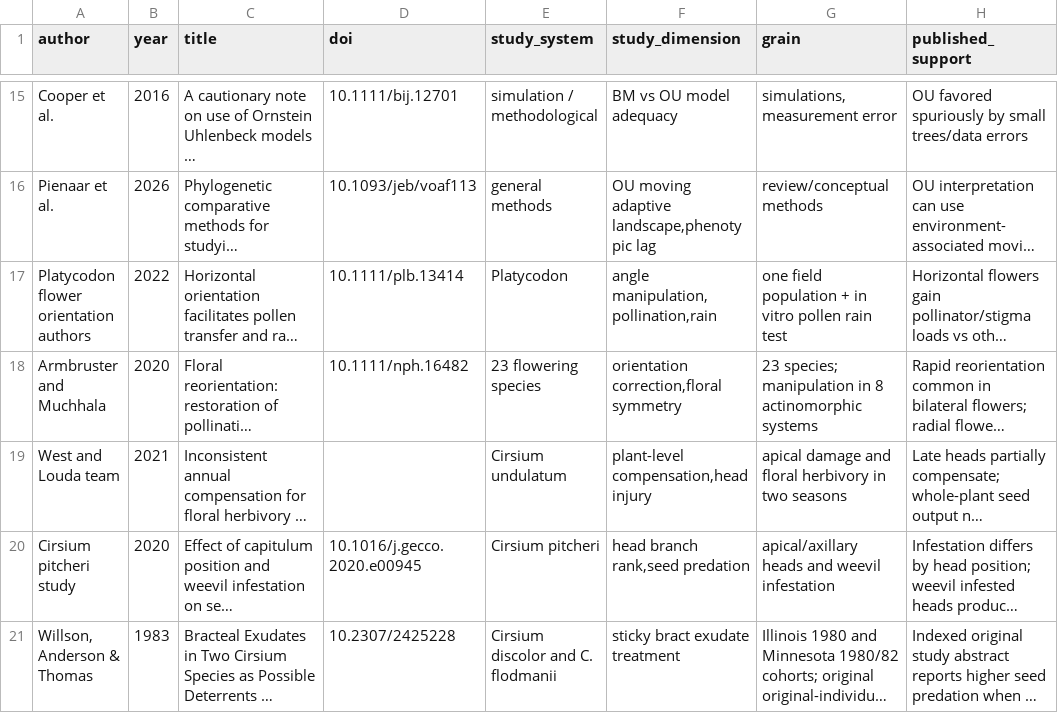
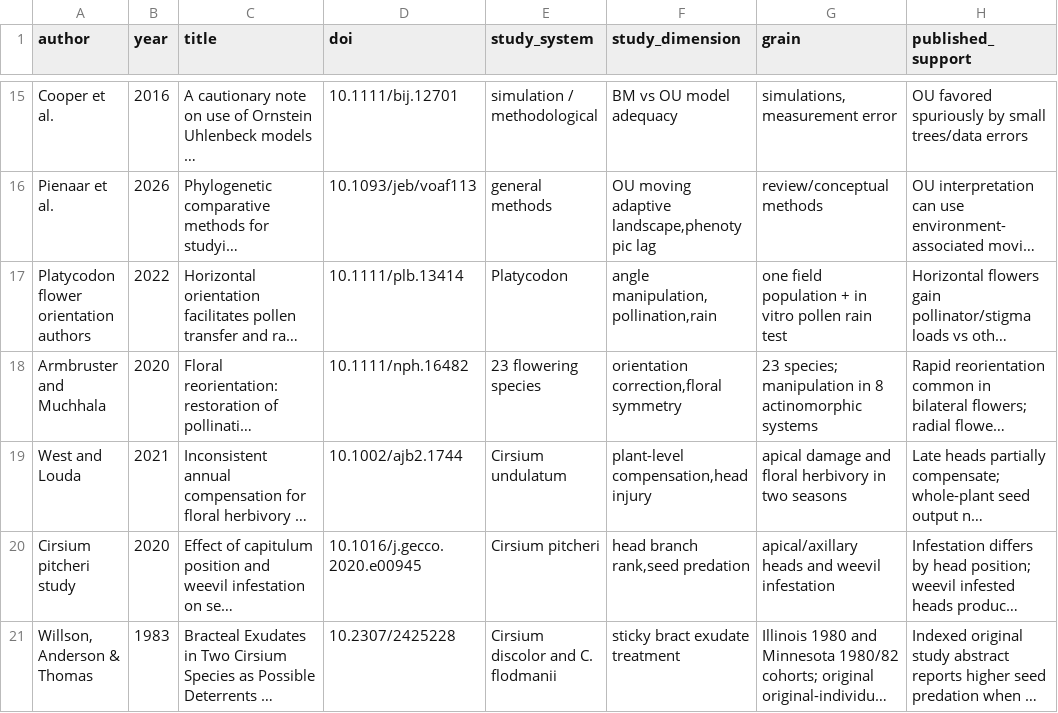
Before and after one commit to zuizui0223/aza3, a CSV file: data/evidence/cirsium_phd_source_checked_literature_20261115.csv, drawn as a sheet; only a part is shown, gaps mark what is left out; long unchanged cells end in …; the diff names each change by its address in the sheet, - before the commit and + after, or states it on an @@ line.

Commit message:
data: complete 2021 thistle compensation DOI from PubMed/USDA

```diff
--- a/data/evidence/cirsium_phd_source_checked_literature_20261115.csv
+++ b/data/evidence/cirsium_phd_source_checked_literature_20261115.csv
-A19 (author): West and Louda team
+A19 (author): West and Louda
-D19 (doi): (empty)
+D19 (doi): 10.1002/ajb2.1744
```
